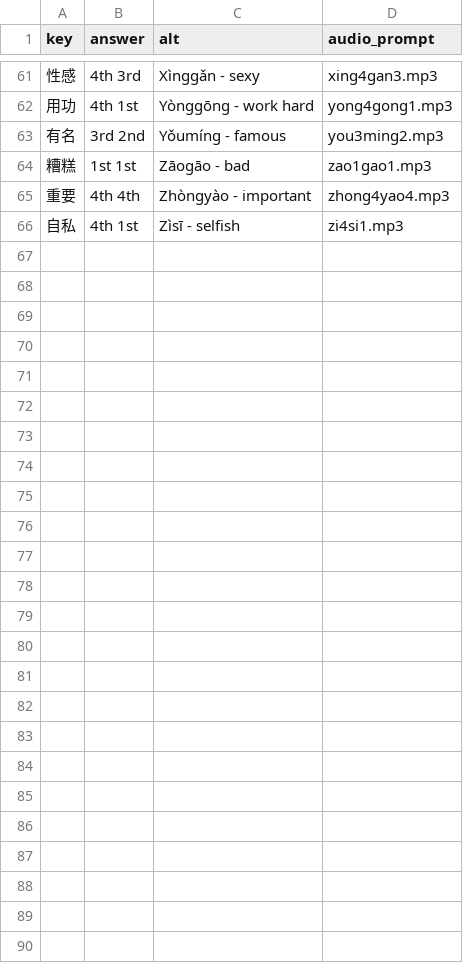
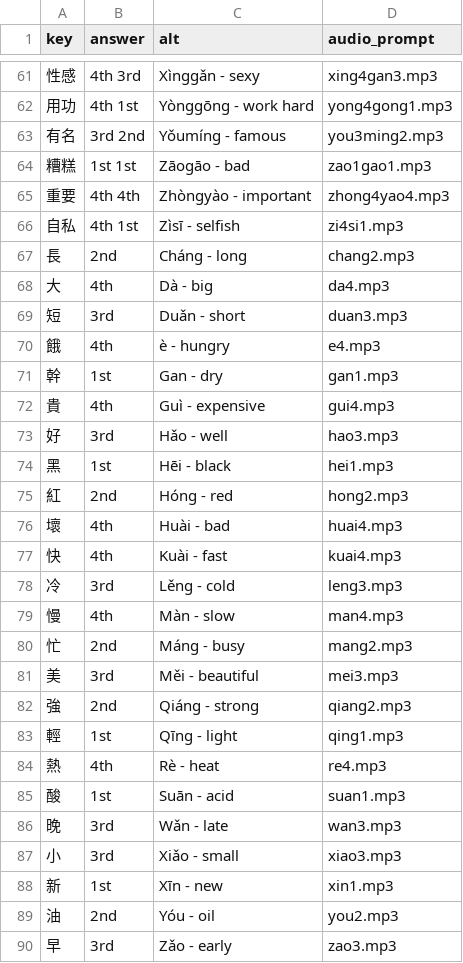
Before and after one commit to timwarnock/lingua.avant.net, a CSV file: zhcz/data/04_tones.csv, drawn as a sheet; only a part is shown, gaps mark what is left out; the diff covers the shown part only; the diff names each change by its address in the sheet, - before the commit and + after, or states it on an @@ line.

Commit message:
Update 04_tones.csv

```diff
--- a/zhcz/data/04_tones.csv
+++ b/zhcz/data/04_tones.csv
+row 67: 長 | 2nd | Cháng - long | chang2.mp3
+row 68: 大 | 4th | Dà - big | da4.mp3
+row 69: 短 | 3rd | Duǎn - short | duan3.mp3
+row 70: 餓 | 4th | è - hungry | e4.mp3
+row 71: 幹 | 1st | Gan - dry | gan1.mp3
+row 72: 貴 | 4th | Guì - expensive | gui4.mp3
+row 73: 好 | 3rd | Hǎo - well | hao3.mp3
+row 74: 黑 | 1st | Hēi - black | hei1.mp3
+row 75: 紅 | 2nd | Hóng - red | hong2.mp3
+row 76: 壞 | 4th | Huài - bad | huai4.mp3
+row 77: 快 | 4th | Kuài - fast | kuai4.mp3
+row 78: 冷 | 3rd | Lěng - cold | leng3.mp3
+row 79: 慢 | 4th | Màn - slow | man4.mp3
+row 80: 忙 | 2nd | Máng - busy | mang2.mp3
+row 81: 美 | 3rd | Měi - beautiful | mei3.mp3
+row 82: 強 | 2nd | Qiáng - strong | qiang2.mp3
+row 83: 輕 | 1st | Qīng - light | qing1.mp3
+row 84: 熱 | 4th | Rè - heat | re4.mp3
+row 85: 酸 | 1st | Suān - acid | suan1.mp3
+row 86: 晚 | 3rd | Wǎn - late | wan3.mp3
+row 87: 小 | 3rd | Xiǎo - small | xiao3.mp3
+row 88: 新 | 1st | Xīn - new | xin1.mp3
+row 89: 油 | 2nd | Yóu - oil | you2.mp3
+row 90: 早 | 3rd | Zǎo - early | zao3.mp3
```
Also changed, not shown: 9 edited cells elsewhere in this file.
